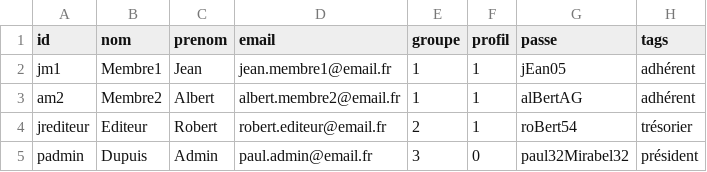
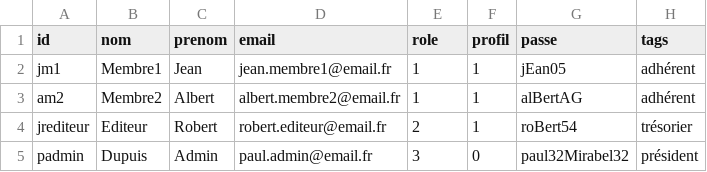
Before and after one commit to fredtempez/ZwiiCampus, a CSV file: core/module/user/ressource/template.csv, drawn as a sheet.

Commit message:
1.21 renomme group en role

```diff
--- a/core/module/user/ressource/template.csv
+++ b/core/module/user/ressource/template.csv
@@ -1,2 +1,2 @@
-id;nom;prenom;email;groupe;profil;passe;tags
+id;nom;prenom;email;role;profil;passe;tags
 jm1;Membre1;Jean;jean.membre1@email.fr;1;1;jEan05;"adhérent"
```
Also changed, not shown: 54 other files.
